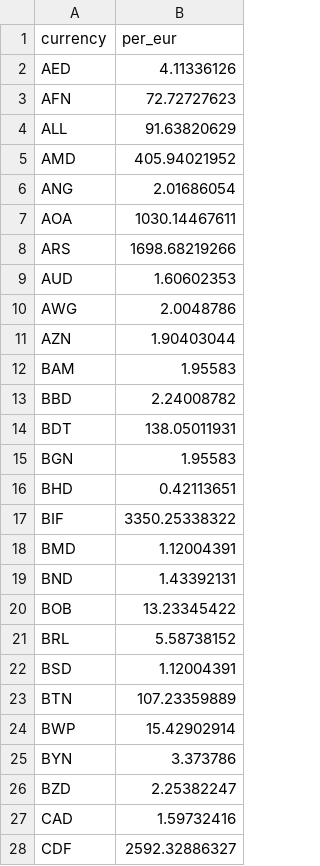
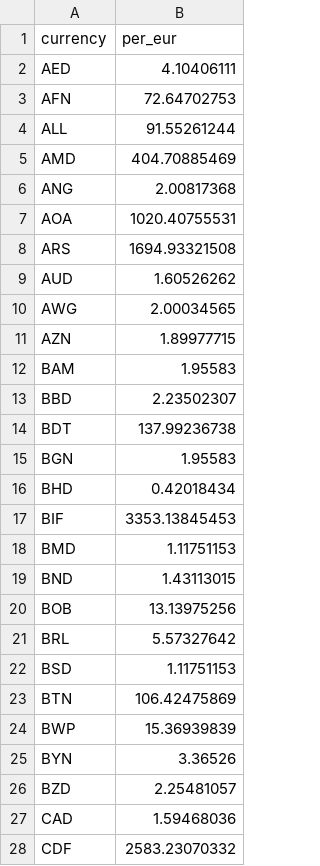
Before and after one commit to openvancamp/openvan-travel-data, a CSV file: data/currency-rates.csv, drawn as a sheet; only a part is shown; the diff covers the shown part only.

```diff
--- a/data/currency-rates.csv
+++ b/data/currency-rates.csv
@@ -1,28 +1,28 @@
 currency,per_eur
-AED,4.11336126
-AFN,72.72727623
-ALL,91.63820629
-AMD,405.94021952
-ANG,2.01686054
-AOA,1030.14467611
-ARS,1698.68219266
-AUD,1.60602353
-AWG,2.0048786
-AZN,1.90403044
+AED,4.10406111
+AFN,72.64702753
+ALL,91.55261244
+AMD,404.70885469
+ANG,2.00817368
+AOA,1020.40755531
+ARS,1694.93321508
+AUD,1.60526262
+AWG,2.00034565
+AZN,1.89977715
 BAM,1.95583
-BBD,2.24008782
-BDT,138.05011931
+BBD,2.23502307
+BDT,137.99236738
 BGN,1.95583
-BHD,0.42113651
-BIF,3350.25338322
-BMD,1.12004391
-BND,1.43392131
-BOB,13.23345422
-BRL,5.58738152
-BSD,1.12004391
-BTN,107.23359889
-BWP,15.42902914
-BYN,3.373786
-BZD,2.25382247
-CAD,1.59732416
-CDF,2592.32886327
+BHD,0.42018434
+BIF,3353.13845453
+BMD,1.11751153
+BND,1.43113015
+BOB,13.13975256
+BRL,5.57327642
+BSD,1.11751153
+BTN,106.42475869
+BWP,15.36939839
+BYN,3.36526
+BZD,2.25481057
+CAD,1.59468036
+CDF,2583.23070332
```
Also changed, not shown: 124 edited cells elsewhere in this file, data/vansky-weather.csv, history/currency-rates-2026.csv, 6 other files.
